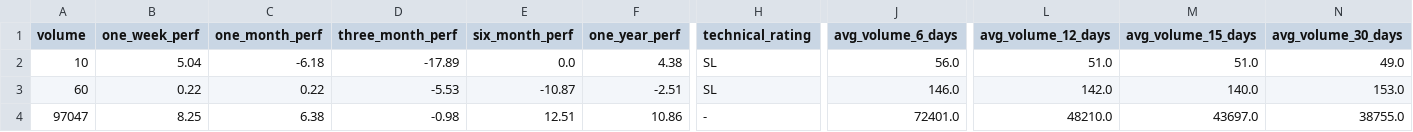
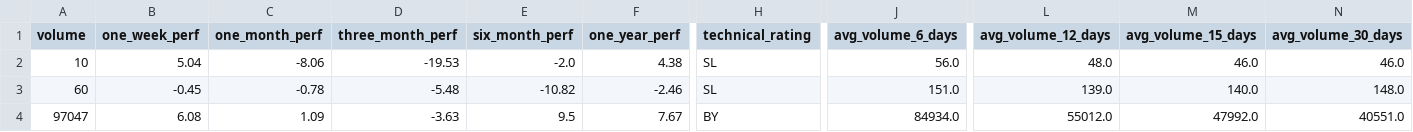
Before and after one commit to subediparas5/nepse-signaling, a CSV file: data/MANUFACTURE.csv, drawn as a sheet; only a part is shown, gaps mark what is left out; the diff covers the shown part only; the diff names each change by its address in the sheet, - before the commit and + after, or states it on an @@ line.

```diff
--- a/data/MANUFACTURE.csv
+++ b/data/MANUFACTURE.csv
-C2 (one_month_perf): -6.18
+C2 (one_month_perf): -8.06
-D2 (three_month_perf): -17.89
+D2 (three_month_perf): -19.53
-E2 (six_month_perf): 0.0
+E2 (six_month_perf): -2.0
-L2 (avg_volume_12_days): 51.0
+L2 (avg_volume_12_days): 48.0
-M2 (avg_volume_15_days): 51.0
+M2 (avg_volume_15_days): 46.0
-N2 (avg_volume_30_days): 49.0
+N2 (avg_volume_30_days): 46.0
-B3 (one_week_perf): 0.22
+B3 (one_week_perf): -0.45
-C3 (one_month_perf): 0.22
+C3 (one_month_perf): -0.78
-D3 (three_month_perf): -5.53
+D3 (three_month_perf): -5.48
-E3 (six_month_perf): -10.87
+E3 (six_month_perf): -10.82
-F3 (one_year_perf): -2.51
+F3 (one_year_perf): -2.46
-J3 (avg_volume_6_days): 146.0
+J3 (avg_volume_6_days): 151.0
-L3 (avg_volume_12_days): 142.0
+L3 (avg_volume_12_days): 139.0
-N3 (avg_volume_30_days): 153.0
+N3 (avg_volume_30_days): 148.0
-B4 (one_week_perf): 8.25
+B4 (one_week_perf): 6.08
-C4 (one_month_perf): 6.38
+C4 (one_month_perf): 1.09
-D4 (three_month_perf): -0.98
+D4 (three_month_perf): -3.63
-E4 (six_month_perf): 12.51
+E4 (six_month_perf): 9.5
-F4 (one_year_perf): 10.86
+F4 (one_year_perf): 7.67
-H4 (technical_rating): -
+H4 (technical_rating): BY
-J4 (avg_volume_6_days): 72401.0
+J4 (avg_volume_6_days): 84934.0
-L4 (avg_volume_12_days): 48210.0
+L4 (avg_volume_12_days): 55012.0
-M4 (avg_volume_15_days): 43697.0
+M4 (avg_volume_15_days): 47992.0
-N4 (avg_volume_30_days): 38755.0
+N4 (avg_volume_30_days): 40551.0
```
Also changed, not shown: 58 edited cells elsewhere in this file, data/FINANCE.csv, data/HYDROPOWER.csv, 10 other files.
